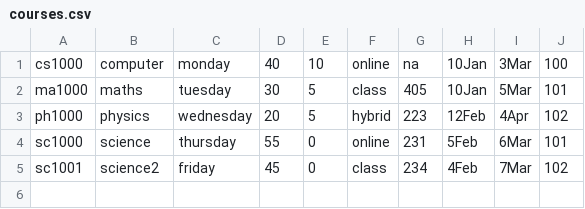
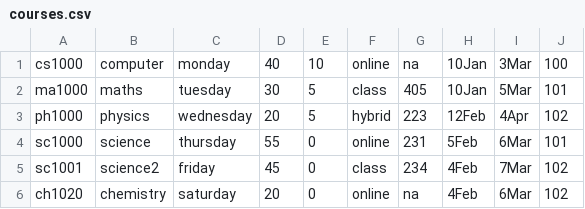
Before and after one commit to vbeeharry/uhv_COSC6342_iSMS, a CSV file: jar/courses.csv, drawn as a sheet; the diff names each change by its address in the sheet, - before the commit and + after, or states it on an @@ line.

Commit message:
Adding professor id to course

```diff
--- a/jar/courses.csv
+++ b/jar/courses.csv
+row 6: ch1020 | chemistry | saturday | 20 | 0 | online | na | 4Feb | 6Mar | 102
```
Also changed, not shown: jar/logger.csv, 2 other files.
